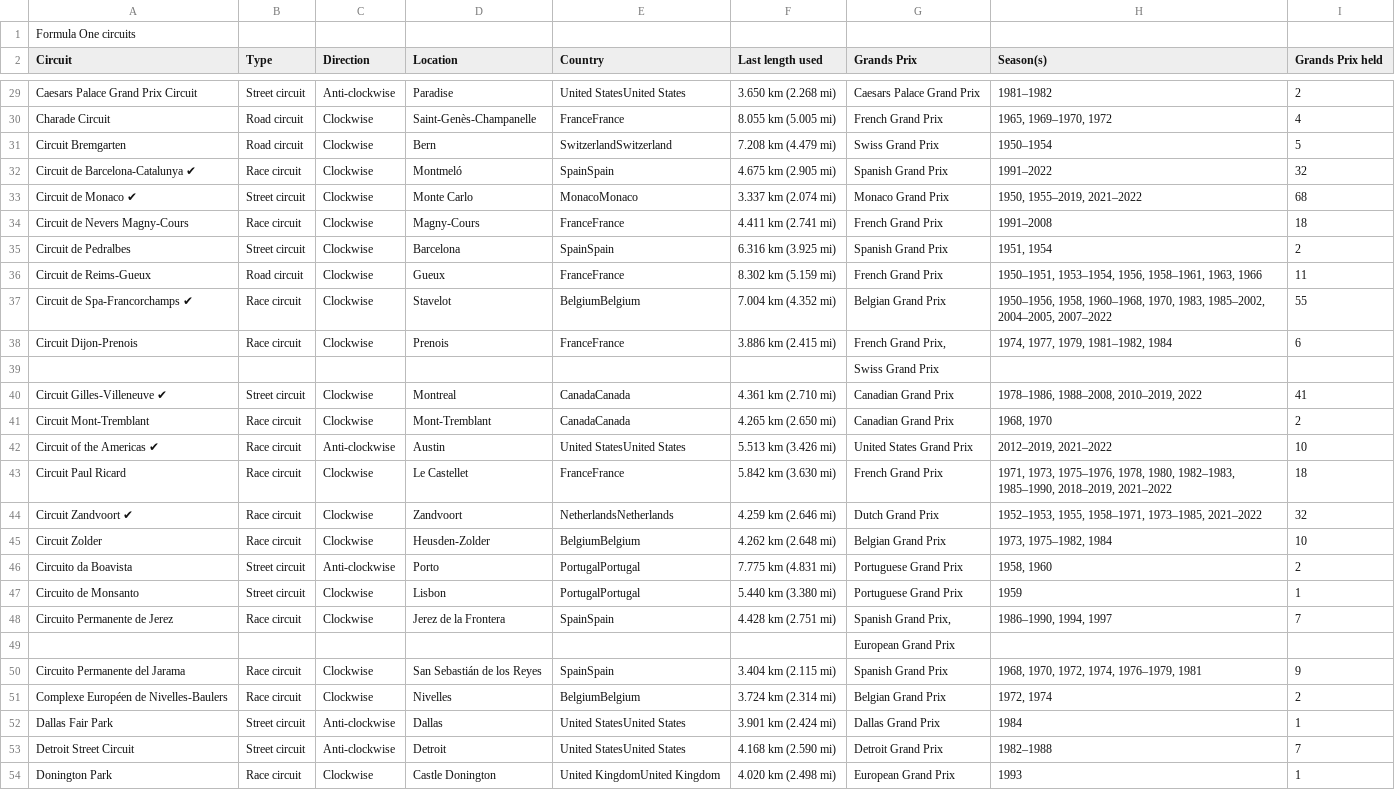
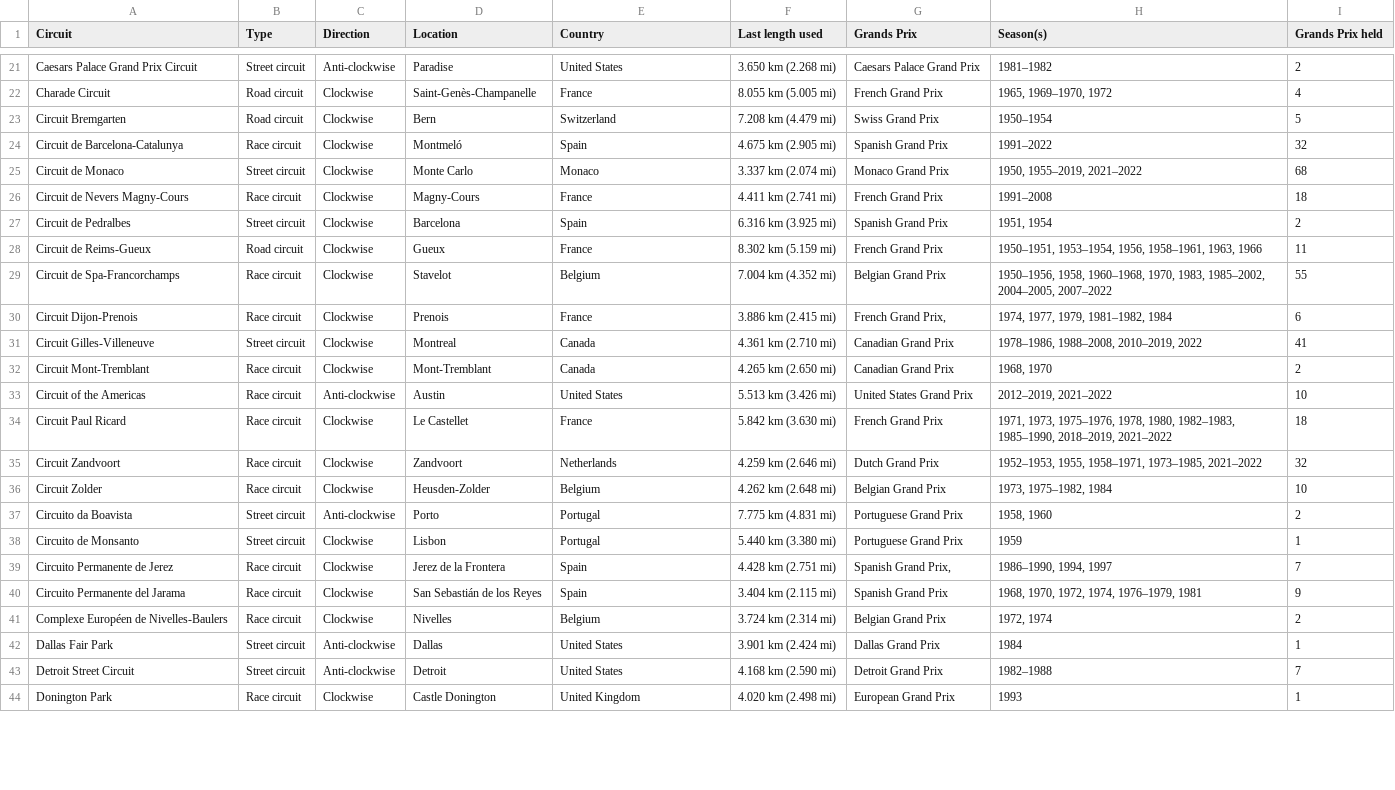
Before and after one commit to oli124/F1_safety, a CSV file: Resources/F1_circuits_all.csv, drawn as a sheet; only a part is shown, gaps mark what is left out; removed rows and columns are numbered as before the commit, all else as after; the diff covers the shown part only; the diff names each change by its address in the sheet, - before the commit and + after, or states it on an @@ line.

```diff
--- a/Resources/F1_circuits_all.csv
+++ b/Resources/F1_circuits_all.csv
-row 1: Formula One circuits
-E21 (Country): United StatesUnited States
+E21 (Country): United States
-E22 (Country): FranceFrance
+E22 (Country): France
-E23 (Country): SwitzerlandSwitzerland
+E23 (Country): Switzerland
-A24 (Circuit): Circuit de Barcelona-Catalunya ✔
+A24 (Circuit): Circuit de Barcelona-Catalunya
-E24 (Country): SpainSpain
+E24 (Country): Spain
-A25 (Circuit): Circuit de Monaco ✔
+A25 (Circuit): Circuit de Monaco
-E25 (Country): MonacoMonaco
+E25 (Country): Monaco
-E26 (Country): FranceFrance
+E26 (Country): France
-E27 (Country): SpainSpain
+E27 (Country): Spain
-E28 (Country): FranceFrance
+E28 (Country): France
-A29 (Circuit): Circuit de Spa-Francorchamps ✔
+A29 (Circuit): Circuit de Spa-Francorchamps
-E29 (Country): BelgiumBelgium
+E29 (Country): Belgium
-E30 (Country): FranceFrance
+E30 (Country): France
-row 39:  |  |  |  |  |  | Swiss Grand Prix
-A31 (Circuit): Circuit Gilles-Villeneuve ✔
+A31 (Circuit): Circuit Gilles-Villeneuve
-E31:E32 (Country): CanadaCanada
+E31:E32 (Country): Canada
-A33 (Circuit): Circuit of the Americas ✔
+A33 (Circuit): Circuit of the Americas
-E33 (Country): United StatesUnited States
+E33 (Country): United States
-E34 (Country): FranceFrance
+E34 (Country): France
-A35 (Circuit): Circuit Zandvoort ✔
+A35 (Circuit): Circuit Zandvoort
-E35 (Country): NetherlandsNetherlands
+E35 (Country): Netherlands
-E36 (Country): BelgiumBelgium
+E36 (Country): Belgium
-E37:E38 (Country): PortugalPortugal
+E37:E38 (Country): Portugal
-E39 (Country): SpainSpain
+E39 (Country): Spain
-row 49:  |  |  |  |  |  | European Grand Prix
-E40 (Country): SpainSpain
+E40 (Country): Spain
-E41 (Country): BelgiumBelgium
+E41 (Country): Belgium
-E42:E43 (Country): United StatesUnited States
+E42:E43 (Country): United States
-E44 (Country): United KingdomUnited Kingdom
+E44 (Country): United Kingdom
```
Also changed, not shown: 13 removed rows and 73 edited cells elsewhere in this file, Resources/F1_fatalities_circuit.csv, Resources/F1_fatalities_driver.csv, 4 other files.
